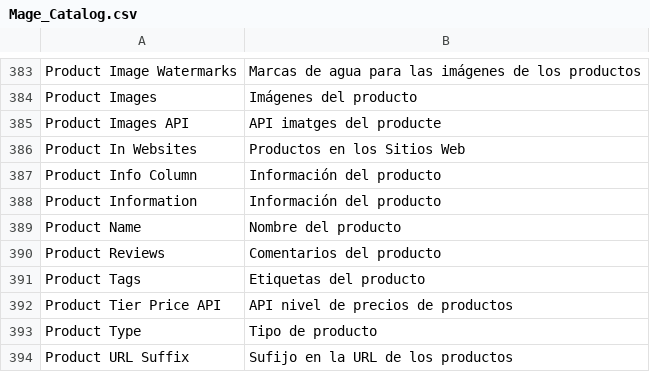
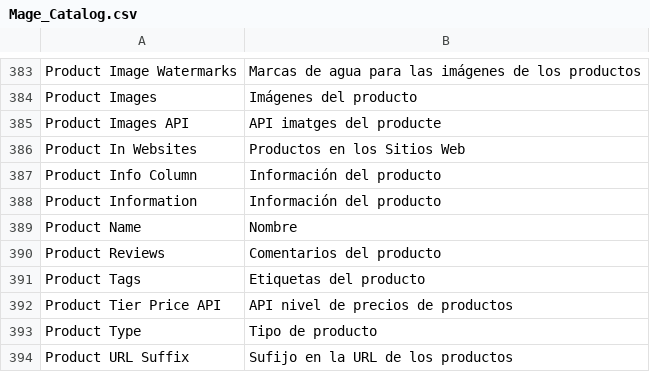
Before and after one commit to peyidev/tanyerine, a CSV file: app/locale/es_ES/Mage_Catalog.csv, drawn as a sheet; only a part is shown, gaps mark what is left out.

```diff
--- a/app/locale/es_ES/Mage_Catalog.csv
+++ b/app/locale/es_ES/Mage_Catalog.csv
@@ -388,3 +388,3 @@
 "Product Information","Información del producto"
-"Product Name","Nombre del producto"
+"Product Name","Nombre"
 "Product Reviews","Comentarios del producto "
```
Also changed, not shown: app/locale/es_ES/Mage_Paypal.csv, app/locale/es_ES/Mage_PaypalUk.csv, 2 other files.
